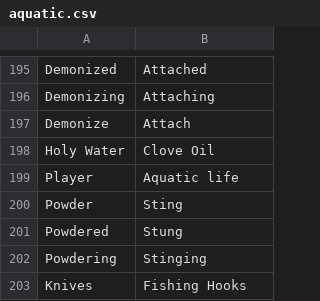
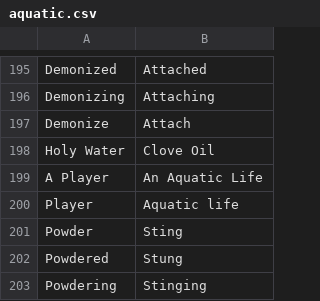
Before and after one commit to WerewolvesRevamped/Packs, a CSV file: Theme/aquatic.csv, drawn as a sheet; only a part is shown, gaps mark what is left out; the shorter side is filled out with more unchanged rows.

Commit message:
Update aquatic.csv

```diff
--- a/Theme/aquatic.csv
+++ b/Theme/aquatic.csv
@@ -198,2 +198,3 @@ Demonize,Attach
 Holy Water,Clove Oil
+A Player,An Aquatic Life
 Player,Aquatic life
```
